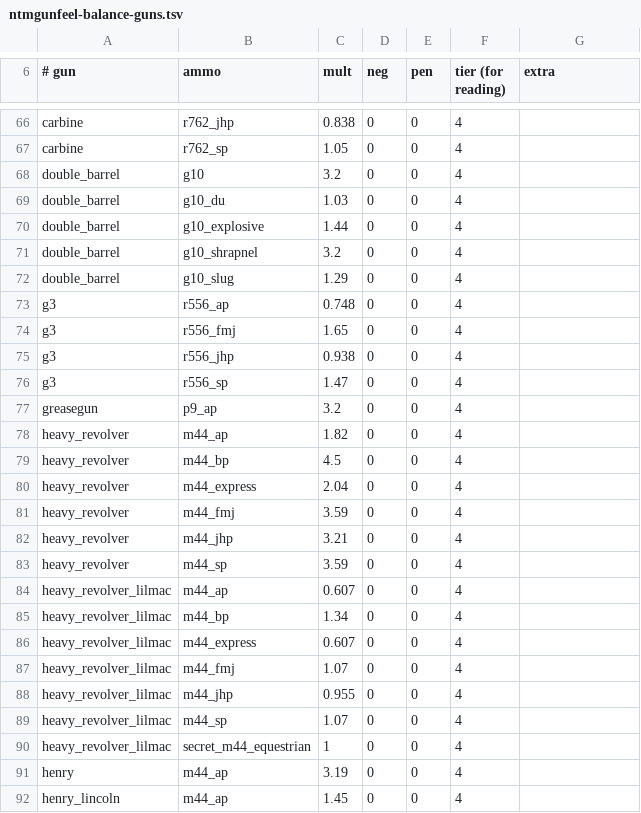
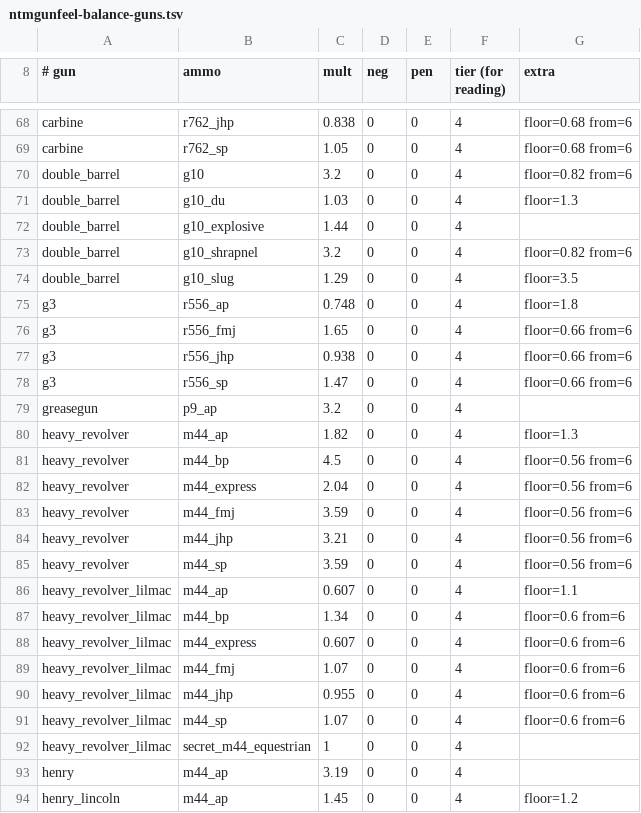
Before and after one commit to ACupOfChicory/NTM-Reimagined-Arms, a TSV file: src/main/resources/ntmgunfeel-balance-guns.tsv, drawn as a sheet; only a part is shown, gaps mark what is left out; addresses are those after the commit; the diff covers the shown part only; the diff names each change by its address in the sheet, - before the commit and + after, or states it on an @@ line.

```diff
--- a/src/main/resources/ntmgunfeel-balance-guns.tsv
+++ b/src/main/resources/ntmgunfeel-balance-guns.tsv
-G68:G69 (extra): (empty)
+G68:G69 (extra): floor=0.68 from=6
-G70 (extra): (empty)
+G70 (extra): floor=0.82 from=6
-G71 (extra): (empty)
+G71 (extra): floor=1.3
-G73 (extra): (empty)
+G73 (extra): floor=0.82 from=6
-G74 (extra): (empty)
+G74 (extra): floor=3.5
-G75 (extra): (empty)
+G75 (extra): floor=1.8
-G76:G78 (extra): (empty)
+G76:G78 (extra): floor=0.66 from=6
-G80 (extra): (empty)
+G80 (extra): floor=1.3
-G81:G85 (extra): (empty)
+G81:G85 (extra): floor=0.56 from=6
-G86 (extra): (empty)
+G86 (extra): floor=1.1
-G87:G91 (extra): (empty)
+G87:G91 (extra): floor=0.6 from=6
-G94 (extra): (empty)
+G94 (extra): floor=1.2
```
Also changed, not shown: 2 added rows and 139 edited cells elsewhere in this file, 16 other files.
